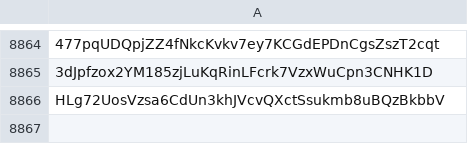
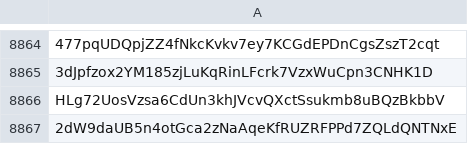
Before and after one commit to wavesplatform/waves-community, a CSV file: Scam tokens according to the opinion of Waves Community.csv, drawn as a sheet; only a part is shown, gaps mark what is left out; the diff names each change by its address in the sheet, - before the commit and + after, or states it on an @@ line.

Commit message:
Updates

```diff
--- a/Scam tokens according to the opinion of Waves Community.csv
+++ b/Scam tokens according to the opinion of Waves Community.csv
+row 8867: 2dW9daUB5n4otGca2zNaAqeKfRUZRFPPd7ZQLdQNTNxE
```
